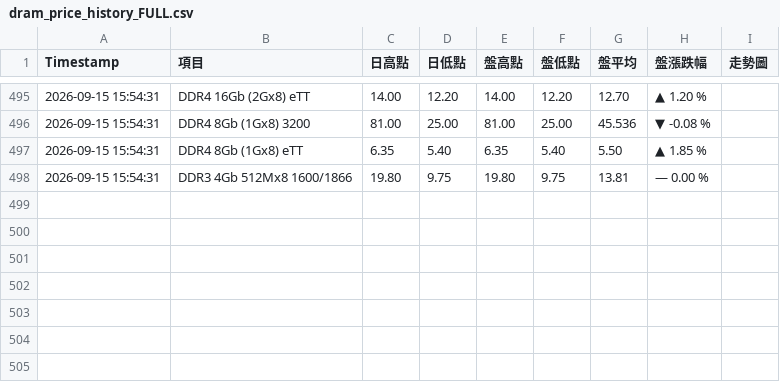
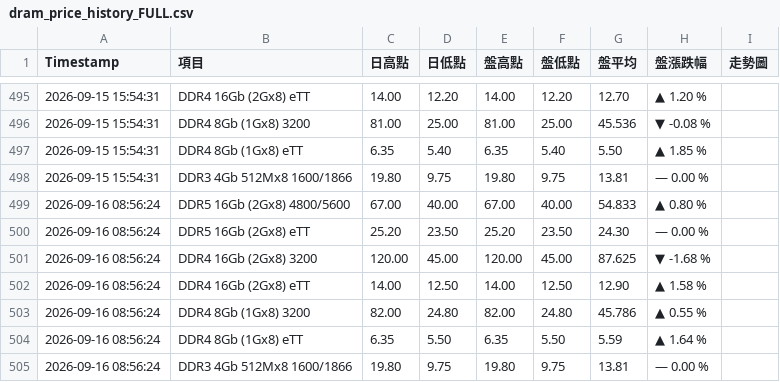
Before and after one commit to geekym0nkey/trendforce_dramprice, a CSV file: dram_price_history_FULL.csv, drawn as a sheet; only a part is shown, gaps mark what is left out.

```diff
--- a/dram_price_history_FULL.csv
+++ b/dram_price_history_FULL.csv
@@ -498 +498,8 @@ Timestamp,項目,日高點,日低點,盤高點,盤低點,盤平均,盤漲跌幅,
 2026-09-15 15:54:31,DDR3 4Gb 512Mx8 1600/1866,19.80,9.75,19.80,9.75,13.81,— 0.00 %,
+2026-09-16 08:56:24,DDR5 16Gb (2Gx8) 4800/5600,67.00,40.00,67.00,40.00,54.833,▲ 0.80 %,
+2026-09-16 08:56:24,DDR5 16Gb (2Gx8) eTT,25.20,23.50,25.20,23.50,24.30,— 0.00 %,
+2026-09-16 08:56:24,DDR4 16Gb (2Gx8) 3200,120.00,45.00,120.00,45.00,87.625,▼ -1.68 %,
+2026-09-16 08:56:24,DDR4 16Gb (2Gx8) eTT,14.00,12.50,14.00,12.50,12.90,▲ 1.58 %,
+2026-09-16 08:56:24,DDR4 8Gb (1Gx8) 3200,82.00,24.80,82.00,24.80,45.786,▲ 0.55 %,
+2026-09-16 08:56:24,DDR4 8Gb (1Gx8) eTT,6.35,5.50,6.35,5.50,5.59,▲ 1.64 %,
+2026-09-16 08:56:24,DDR3 4Gb 512Mx8 1600/1866,19.80,9.75,19.80,9.75,13.81,— 0.00 %,
```
